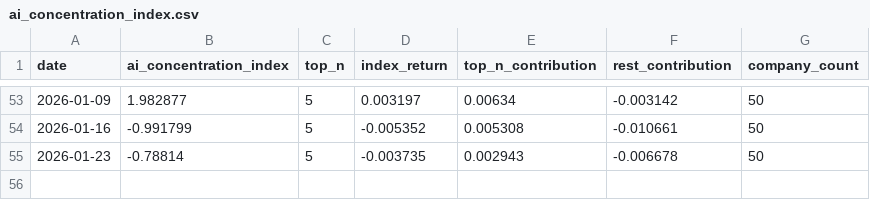
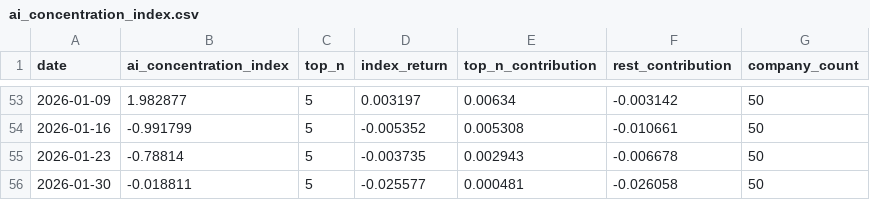
Before and after one commit to cleartake/web, a CSV file: data/ai_concentration_index.csv, drawn as a sheet; only a part is shown, gaps mark what is left out; the diff names each change by its address in the sheet, - before the commit and + after, or states it on an @@ line.

```diff
--- a/data/ai_concentration_index.csv
+++ b/data/ai_concentration_index.csv
+row 56: 2026-01-30 | -0.018811 | 5 | -0.025577 | 0.000481 | -0.026058 | 50
```
Also changed, not shown: data/bubble_index.csv, data/daily_signals.csv, 11 other files.
